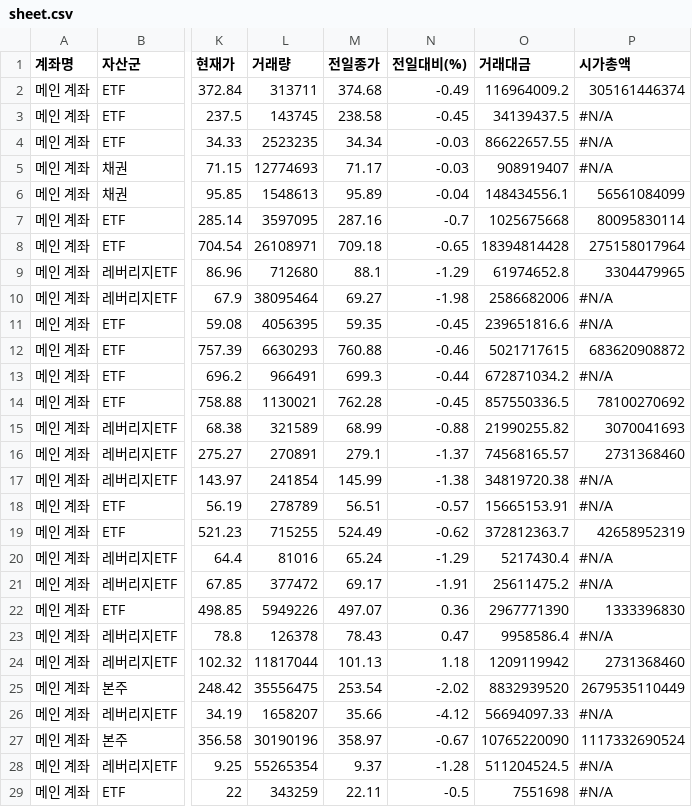
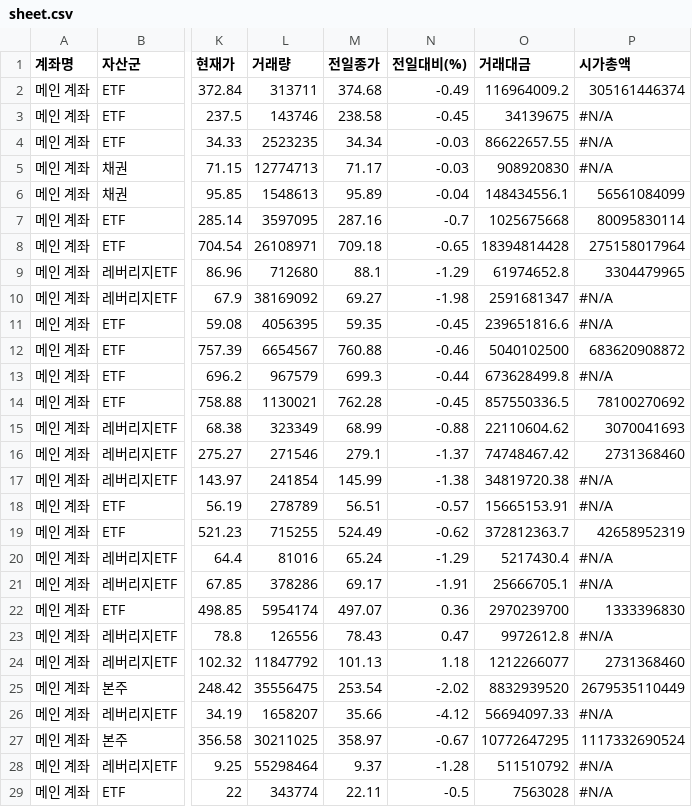
Before and after one commit to yr857511-cpu/INVESTLAB, a CSV file: sheet.csv, drawn as a sheet; only a part is shown, gaps mark what is left out; the diff covers the shown part only; the diff names each change by its address in the sheet, - before the commit and + after, or states it on an @@ line.

```diff
--- a/sheet.csv
+++ b/sheet.csv
-L3 (거래량): 143745
+L3 (거래량): 143746
-O3 (거래대금): 34139437.5
+O3 (거래대금): 34139675
-L5 (거래량): 12774693
+L5 (거래량): 12774713
-O5 (거래대금): 908919407
+O5 (거래대금): 908920830
-L10 (거래량): 38095464
+L10 (거래량): 38169092
-O10 (거래대금): 2586682006
+O10 (거래대금): 2591681347
-L12 (거래량): 6630293
+L12 (거래량): 6654567
-O12 (거래대금): 5021717615
+O12 (거래대금): 5040102500
-L13 (거래량): 966491
+L13 (거래량): 967579
-O13 (거래대금): 672871034.2
+O13 (거래대금): 673628499.8
-L15 (거래량): 321589
+L15 (거래량): 323349
-O15 (거래대금): 21990255.82
+O15 (거래대금): 22110604.62
-L16 (거래량): 270891
+L16 (거래량): 271546
-O16 (거래대금): 74568165.57
+O16 (거래대금): 74748467.42
-L21 (거래량): 377472
+L21 (거래량): 378286
-O21 (거래대금): 25611475.2
+O21 (거래대금): 25666705.1
-L22 (거래량): 5949226
+L22 (거래량): 5954174
-O22 (거래대금): 2967771390
+O22 (거래대금): 2970239700
-L23 (거래량): 126378
+L23 (거래량): 126556
-O23 (거래대금): 9958586.4
+O23 (거래대금): 9972612.8
-L24 (거래량): 11817044
+L24 (거래량): 11847792
-O24 (거래대금): 1209119942
+O24 (거래대금): 1212266077
-L27 (거래량): 30190196
+L27 (거래량): 30211025
-O27 (거래대금): 10765220090
+O27 (거래대금): 10772647295
-L28 (거래량): 55265354
+L28 (거래량): 55298464
-O28 (거래대금): 511204524.5
+O28 (거래대금): 511510792
-L29 (거래량): 343259
+L29 (거래량): 343774
-O29 (거래대금): 7551698
+O29 (거래대금): 7563028
```
Also changed, not shown: 46 edited cells elsewhere in this file.
